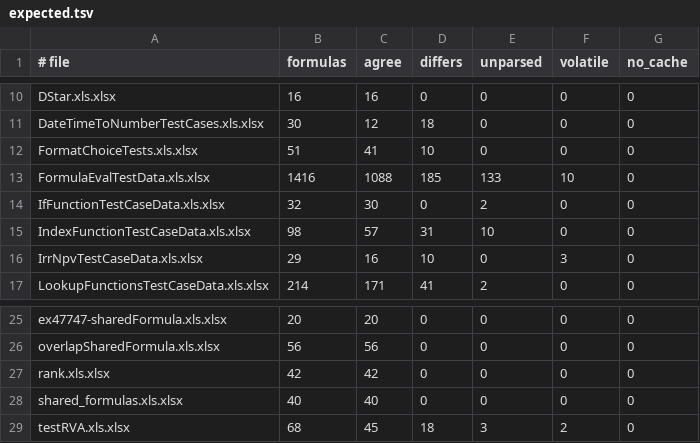
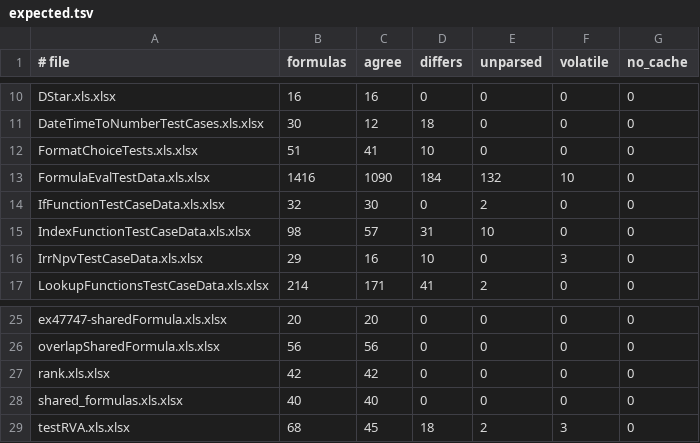
Before and after one commit to paged-media/plugin-sheets, a TSV file: corpus/xlsx-recalc/expected.tsv, drawn as a sheet; only a part is shown, gaps mark what is left out.

```diff
--- a/corpus/xlsx-recalc/expected.tsv
+++ b/corpus/xlsx-recalc/expected.tsv
@@ -12,3 +12,3 @@ DateTimeToNumberTestCases.xls.xlsx	30	12	18	0	0	0
 FormatChoiceTests.xls.xlsx	51	41	10	0	0	0
-FormulaEvalTestData.xls.xlsx	1416	1088	185	133	10	0
+FormulaEvalTestData.xls.xlsx	1416	1090	184	132	10	0
 IfFunctionTestCaseData.xls.xlsx	32	30	0	2	0	0
@@ -28,2 +28,2 @@ rank.xls.xlsx	42	42	0	0	0	0
 shared_formulas.xls.xlsx	40	40	0	0	0	0
-testRVA.xls.xlsx	68	45	18	3	2	0
+testRVA.xls.xlsx	68	45	18	2	3	0
```
Also changed, not shown: 13 other files.
